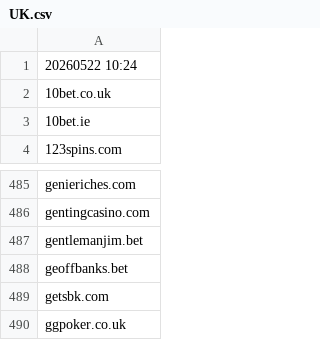
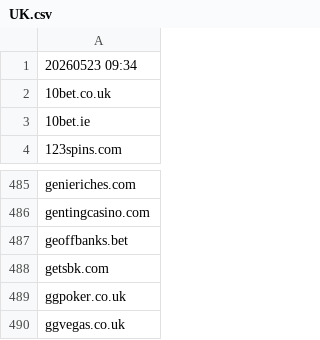
Before and after one commit to itsJustinCase/gamble-eagle, a CSV file: UK.csv, drawn as a sheet; only a part is shown, gaps mark what is left out; the shorter side is filled out with more unchanged rows.

Commit message:
update UK.csv

```diff
--- a/UK.csv
+++ b/UK.csv
@@ -1,2 +1,2 @@
-20260522 10:24
+20260523 09:34
 10bet.co.uk
@@ -486,3 +486,2 @@ genieriches.com
 gentingcasino.com
-gentlemanjim.bet
 geoffbanks.bet
```
